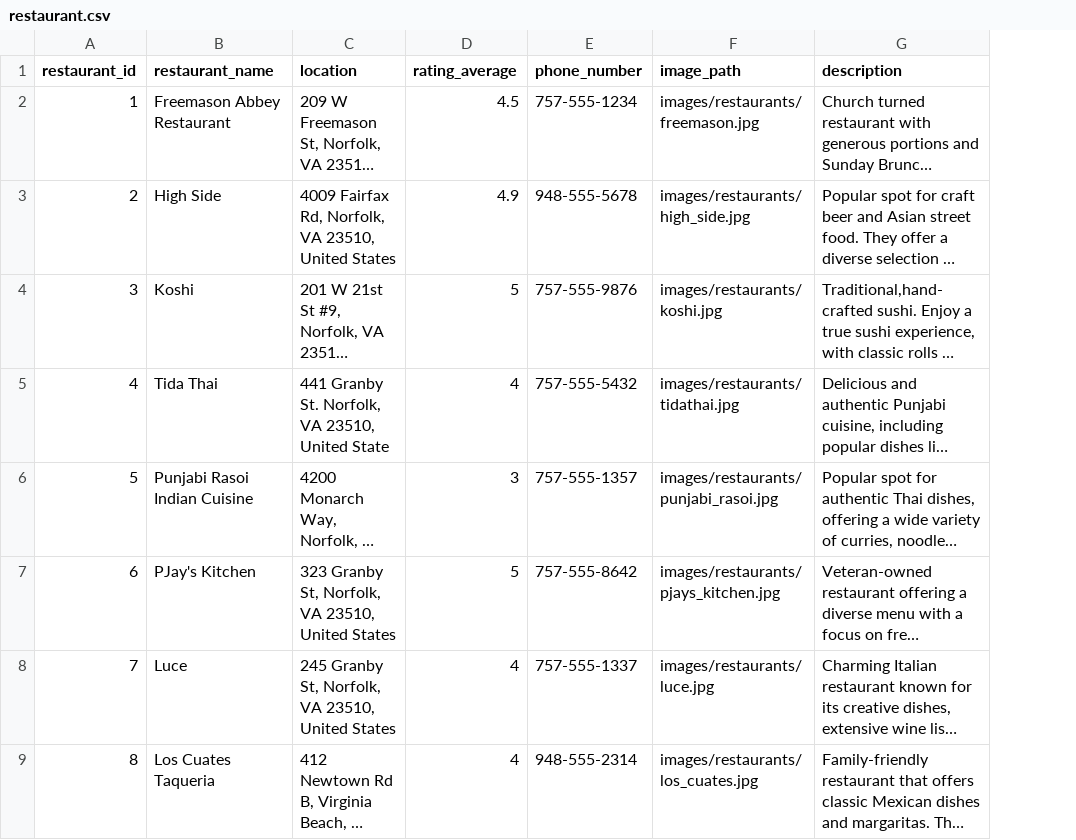
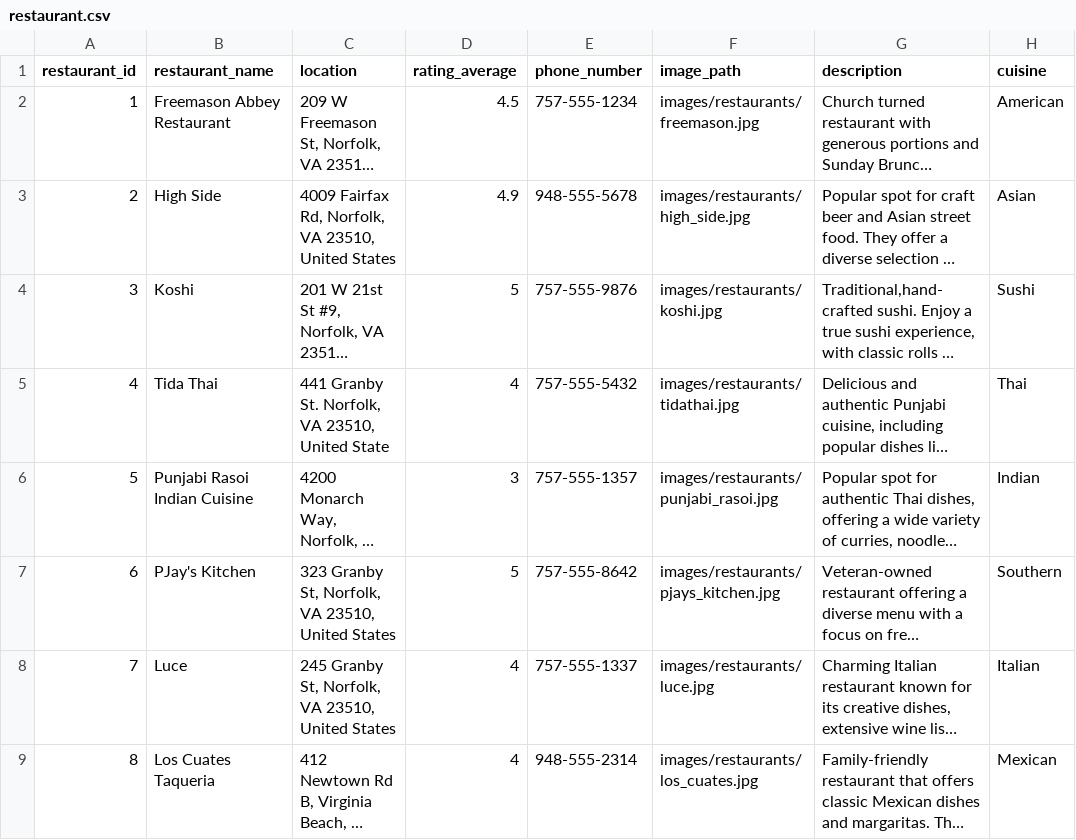
Before and after one commit to TheGrizF/s25-Iron, a CSV file: database/databaseTestData/restaurant.csv, drawn as a sheet; only a part is shown; long unchanged cells end in …; the diff names each change by its address in the sheet, - before the commit and + after, or states it on an @@ line.

Commit message:
cuisine in restaurants

```diff
--- a/database/databaseTestData/restaurant.csv
+++ b/database/databaseTestData/restaurant.csv
+column H (cuisine), rows 2-9: American | Asian | Sushi | Thai | Indian | Southern | Italian | Mexican
```
Also changed, not shown: 1 other file.
